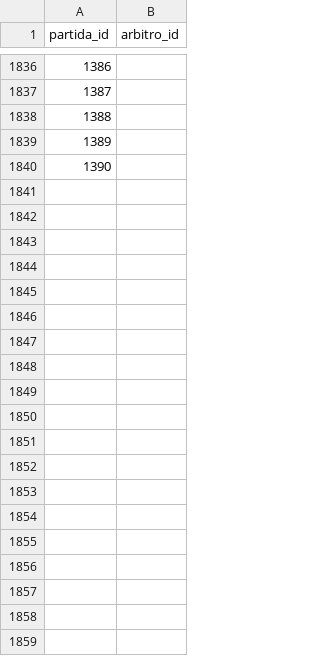
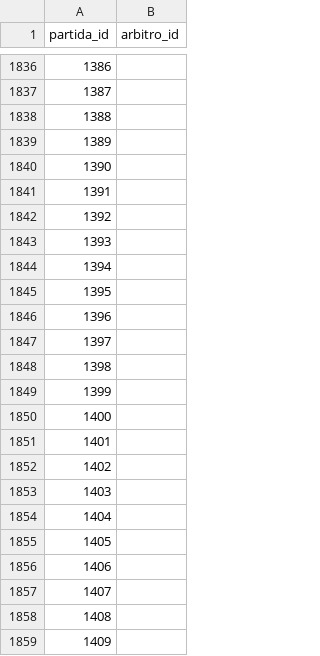
Before and after one commit to shinzatokazuya/kamusari, a CSV file: novo_bd1971_robusto/output_csvs/arbitros_em_partida.csv, drawn as a sheet; only a part is shown, gaps mark what is left out; the diff covers the shown part only.

```diff
--- a/novo_bd1971_robusto/output_csvs/arbitros_em_partida.csv
+++ b/novo_bd1971_robusto/output_csvs/arbitros_em_partida.csv
@@ -1840 +1840,20 @@ partida_id,arbitro_id
 1390,
+1391,
+1392,
+1393,
+1394,
+1395,
+1396,
+1397,
+1398,
+1399,
+1400,
+1401,
+1402,
+1403,
+1404,
+1405,
+1406,
+1407,
+1408,
+1409,
```
Also changed, not shown: 17 added rows elsewhere in this file, novo_bd1971_robusto/output_csvs/partidas.csv, novo_bd1971_robusto/output_csvs/treinadores_em_partida.csv, 3 other files.
